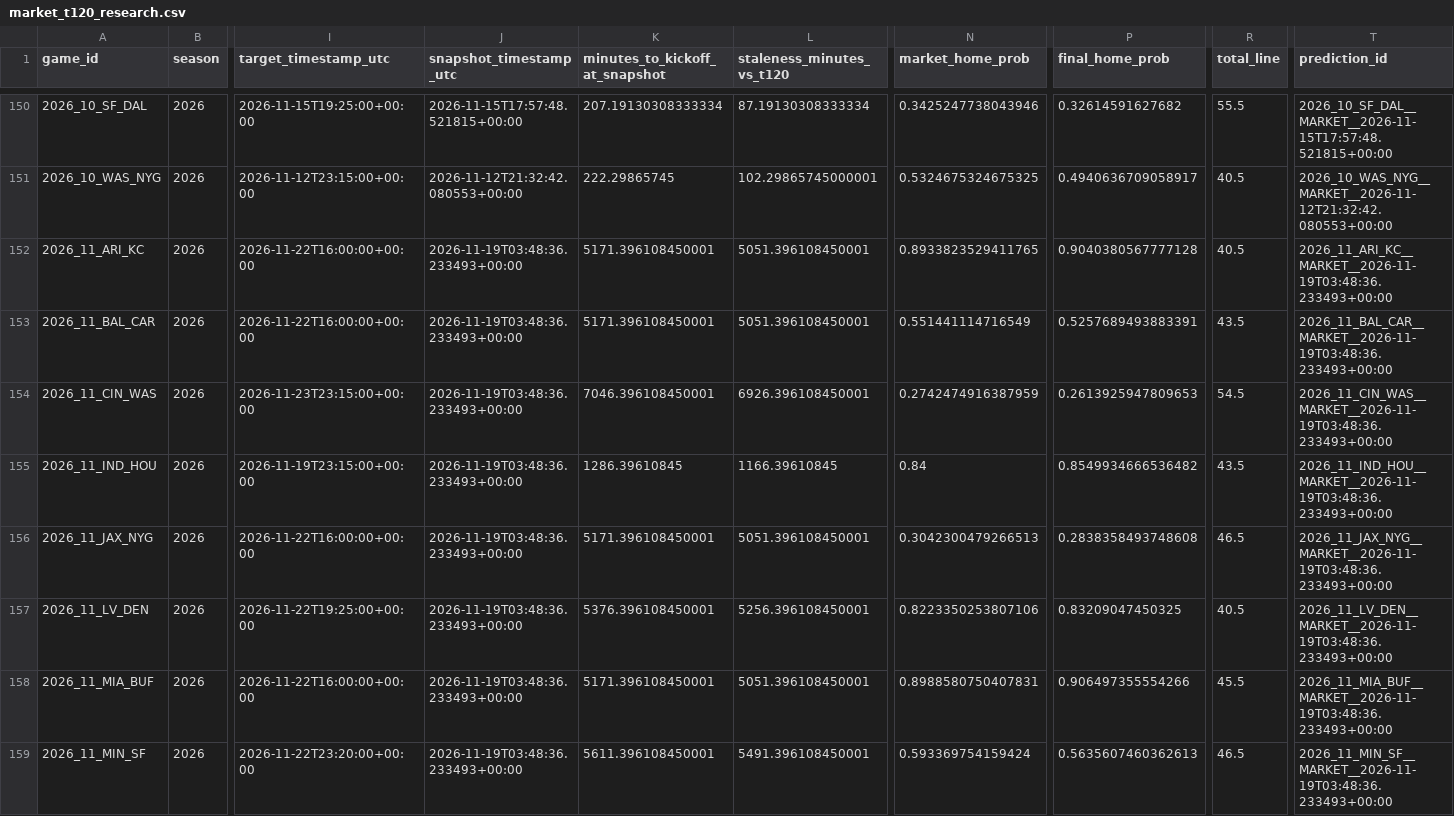
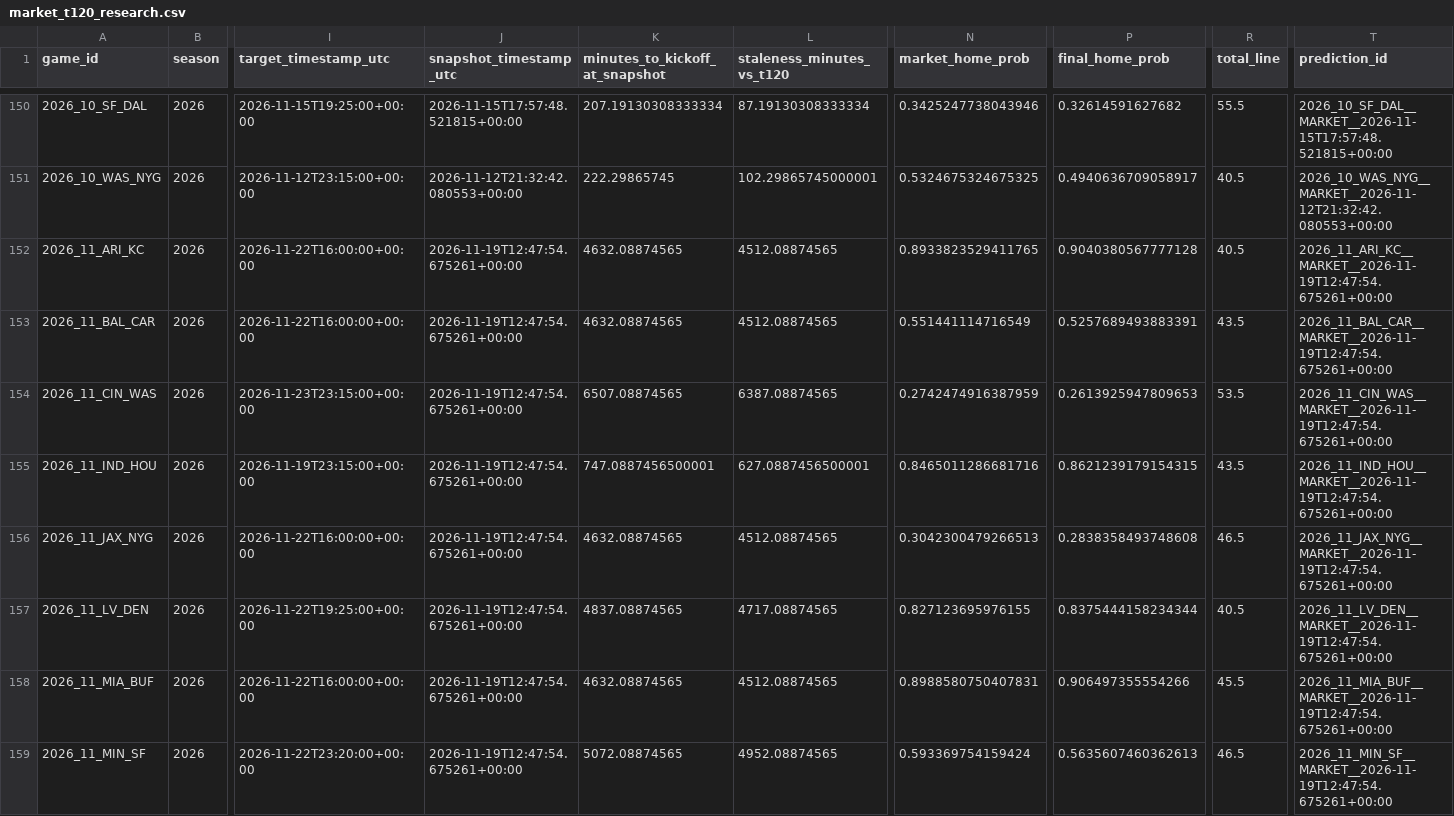
Before and after one commit to levine26/nfl-forecast-model, a CSV file: outputs/market_t120_research.csv, drawn as a sheet; only a part is shown, gaps mark what is left out; the diff covers the shown part only; the diff names each change by its address in the sheet, - before the commit and + after, or states it on an @@ line.

```diff
--- a/outputs/market_t120_research.csv
+++ b/outputs/market_t120_research.csv
-J152:J159 (snapshot_timestamp_utc): 2026-11-19T03:48:36.233493+00:00
+J152:J159 (snapshot_timestamp_utc): 2026-11-19T12:47:54.675261+00:00
-K152:K153 (minutes_to_kickoff_at_snapshot): 5171.396108450001
+K152:K153 (minutes_to_kickoff_at_snapshot): 4632.08874565
-L152:L153 (staleness_minutes_vs_t120): 5051.396108450001
+L152:L153 (staleness_minutes_vs_t120): 4512.08874565
-T152 (prediction_id): 2026_11_ARI_KC__MARKET__2026-11-19T03:48:36.233493+00:00
+T152 (prediction_id): 2026_11_ARI_KC__MARKET__2026-11-19T12:47:54.675261+00:00
-T153 (prediction_id): 2026_11_BAL_CAR__MARKET__2026-11-19T03:48:36.233493+00:00
+T153 (prediction_id): 2026_11_BAL_CAR__MARKET__2026-11-19T12:47:54.675261+00:00
-K154 (minutes_to_kickoff_at_snapshot): 7046.396108450001
+K154 (minutes_to_kickoff_at_snapshot): 6507.08874565
-L154 (staleness_minutes_vs_t120): 6926.396108450001
+L154 (staleness_minutes_vs_t120): 6387.08874565
-R154 (total_line): 54.5
+R154 (total_line): 53.5
-T154 (prediction_id): 2026_11_CIN_WAS__MARKET__2026-11-19T03:48:36.233493+00:00
+T154 (prediction_id): 2026_11_CIN_WAS__MARKET__2026-11-19T12:47:54.675261+00:00
-K155 (minutes_to_kickoff_at_snapshot): 1286.39610845
+K155 (minutes_to_kickoff_at_snapshot): 747.0887456500001
-L155 (staleness_minutes_vs_t120): 1166.39610845
+L155 (staleness_minutes_vs_t120): 627.0887456500001
-N155 (market_home_prob): 0.84
+N155 (market_home_prob): 0.8465011286681716
-P155 (final_home_prob): 0.8549934666536482
+P155 (final_home_prob): 0.8621239179154315
-T155 (prediction_id): 2026_11_IND_HOU__MARKET__2026-11-19T03:48:36.233493+00:00
+T155 (prediction_id): 2026_11_IND_HOU__MARKET__2026-11-19T12:47:54.675261+00:00
-K156 (minutes_to_kickoff_at_snapshot): 5171.396108450001
+K156 (minutes_to_kickoff_at_snapshot): 4632.08874565
-L156 (staleness_minutes_vs_t120): 5051.396108450001
+L156 (staleness_minutes_vs_t120): 4512.08874565
-T156 (prediction_id): 2026_11_JAX_NYG__MARKET__2026-11-19T03:48:36.233493+00:00
+T156 (prediction_id): 2026_11_JAX_NYG__MARKET__2026-11-19T12:47:54.675261+00:00
-K157 (minutes_to_kickoff_at_snapshot): 5376.396108450001
+K157 (minutes_to_kickoff_at_snapshot): 4837.08874565
-L157 (staleness_minutes_vs_t120): 5256.396108450001
+L157 (staleness_minutes_vs_t120): 4717.08874565
-N157 (market_home_prob): 0.8223350253807106
+N157 (market_home_prob): 0.827123695976155
-P157 (final_home_prob): 0.83209047450325
+P157 (final_home_prob): 0.8375444158234344
-T157 (prediction_id): 2026_11_LV_DEN__MARKET__2026-11-19T03:48:36.233493+00:00
+T157 (prediction_id): 2026_11_LV_DEN__MARKET__2026-11-19T12:47:54.675261+00:00
-K158 (minutes_to_kickoff_at_snapshot): 5171.396108450001
+K158 (minutes_to_kickoff_at_snapshot): 4632.08874565
-L158 (staleness_minutes_vs_t120): 5051.396108450001
+L158 (staleness_minutes_vs_t120): 4512.08874565
-T158 (prediction_id): 2026_11_MIA_BUF__MARKET__2026-11-19T03:48:36.233493+00:00
+T158 (prediction_id): 2026_11_MIA_BUF__MARKET__2026-11-19T12:47:54.675261+00:00
-K159 (minutes_to_kickoff_at_snapshot): 5611.396108450001
+K159 (minutes_to_kickoff_at_snapshot): 5072.08874565
-L159 (staleness_minutes_vs_t120): 5491.396108450001
+L159 (staleness_minutes_vs_t120): 4952.08874565
-T159 (prediction_id): 2026_11_MIN_SF__MARKET__2026-11-19T03:48:36.233493+00:00
+T159 (prediction_id): 2026_11_MIN_SF__MARKET__2026-11-19T12:47:54.675261+00:00
```
Also changed, not shown: 25 edited cells elsewhere in this file, outputs/this_week.csv, 2 other files.
